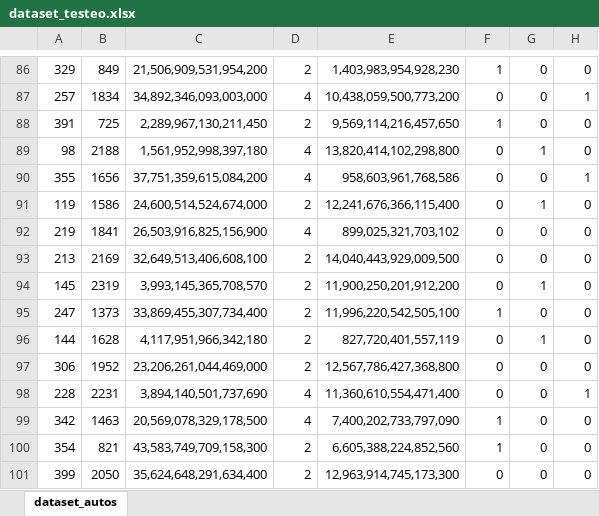
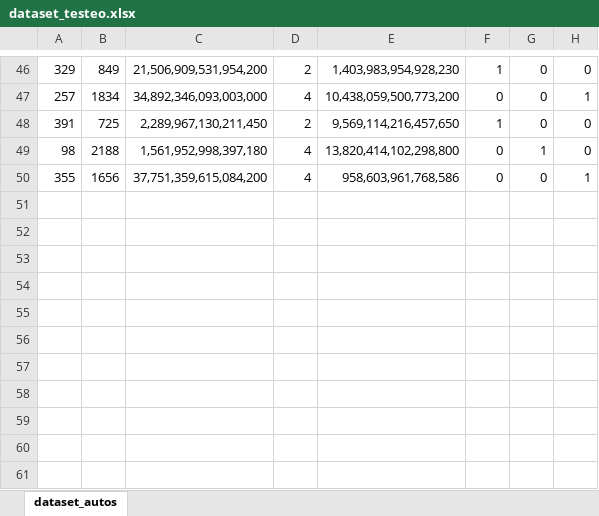
Before and after one commit to gabofrid/trabajos-chona---2024, an Excel workbook: Redes Neuronales/dataset_testeo.xlsx, sheet dataset_autos, drawn as a sheet; only a part is shown, gaps mark what is left out; values as stored, in another font and other column widths than the file's, no borders; charts and pictures not drawn; the diff covers the shown part only; the diff names each change by its address in the sheet, - before the commit and + after, or states it on an @@ line.

```diff
--- a/Redes Neuronales/dataset_testeo.xlsx (sheet dataset_autos)
+++ b/Redes Neuronales/dataset_testeo.xlsx (sheet dataset_autos)
-row 91: 119 | 1586 | 24,600,514,524,674,000 | 2 | 12,241,676,366,115,400 | 0 | 1 | 0
-row 92: 219 | 1841 | 26,503,916,825,156,900 | 4 | 899,025,321,703,102 | 0 | 0 | 0
-row 93: 213 | 2169 | 32,649,513,406,608,100 | 2 | 14,040,443,929,009,500 | 0 | 0 | 0
-row 94: 145 | 2319 | 3,993,145,365,708,570 | 2 | 11,900,250,201,912,200 | 0 | 1 | 0
-row 95: 247 | 1373 | 33,869,455,307,734,400 | 2 | 11,996,220,542,505,100 | 1 | 0 | 0
-row 96: 144 | 1628 | 4,117,951,966,342,180 | 2 | 827,720,401,557,119 | 0 | 1 | 0
-row 97: 306 | 1952 | 23,206,261,044,469,000 | 2 | 12,567,786,427,368,800 | 0 | 0 | 0
-row 98: 228 | 2231 | 3,894,140,501,737,690 | 4 | 11,360,610,554,471,400 | 0 | 0 | 1
-row 99: 342 | 1463 | 20,569,078,329,178,500 | 4 | 7,400,202,733,797,090 | 1 | 0 | 0
-row 100: 354 | 821 | 43,583,749,709,158,300 | 2 | 6,605,388,224,852,560 | 1 | 0 | 0
-row 101: 399 | 2050 | 35,624,648,291,634,400 | 2 | 12,963,914,745,173,300 | 0 | 0 | 0
```
Also changed, not shown: 40 removed rows elsewhere in this sheet, Redes Neuronales/entrenamiento dataset.xlsx, 1 other file.
